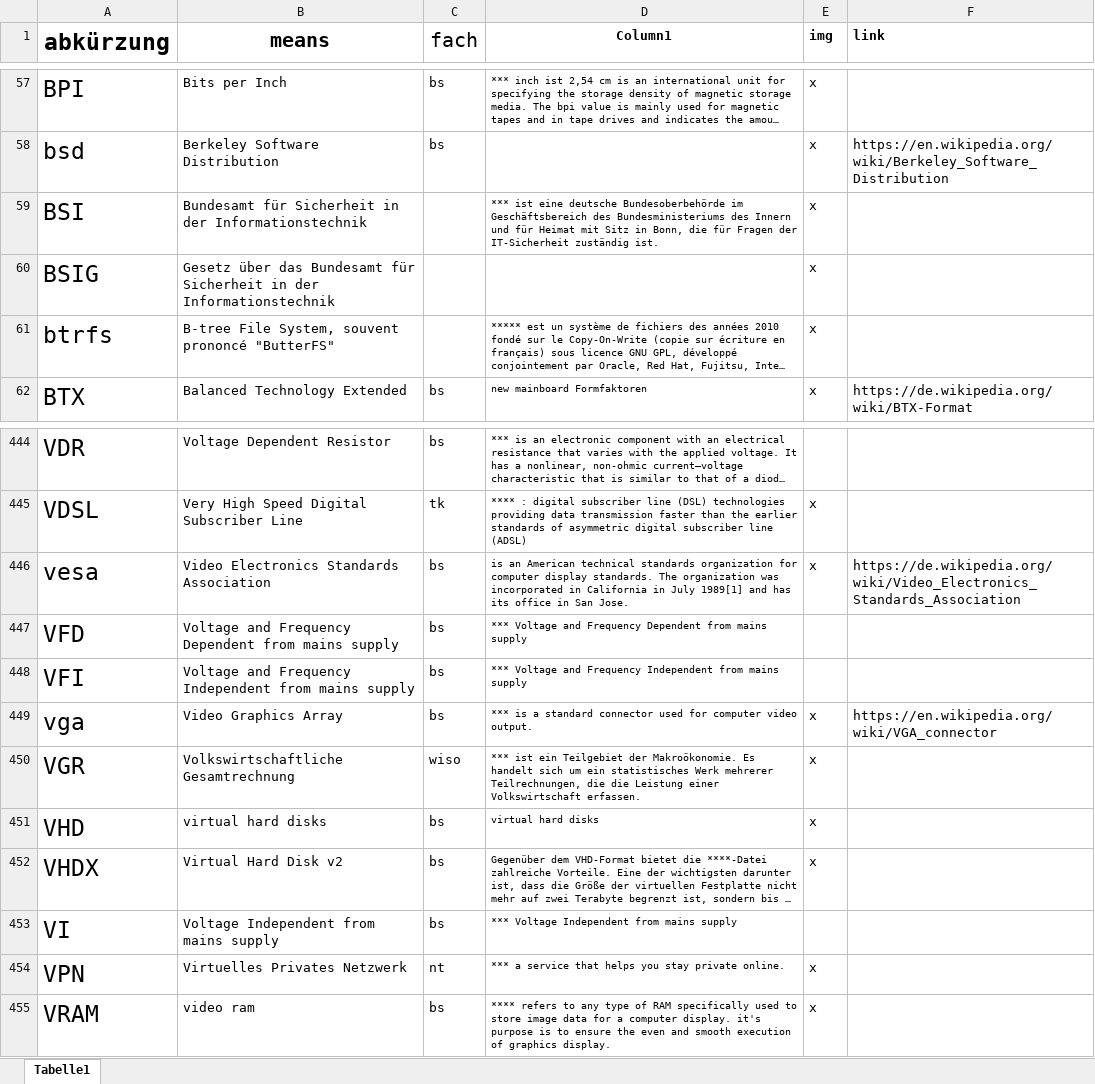
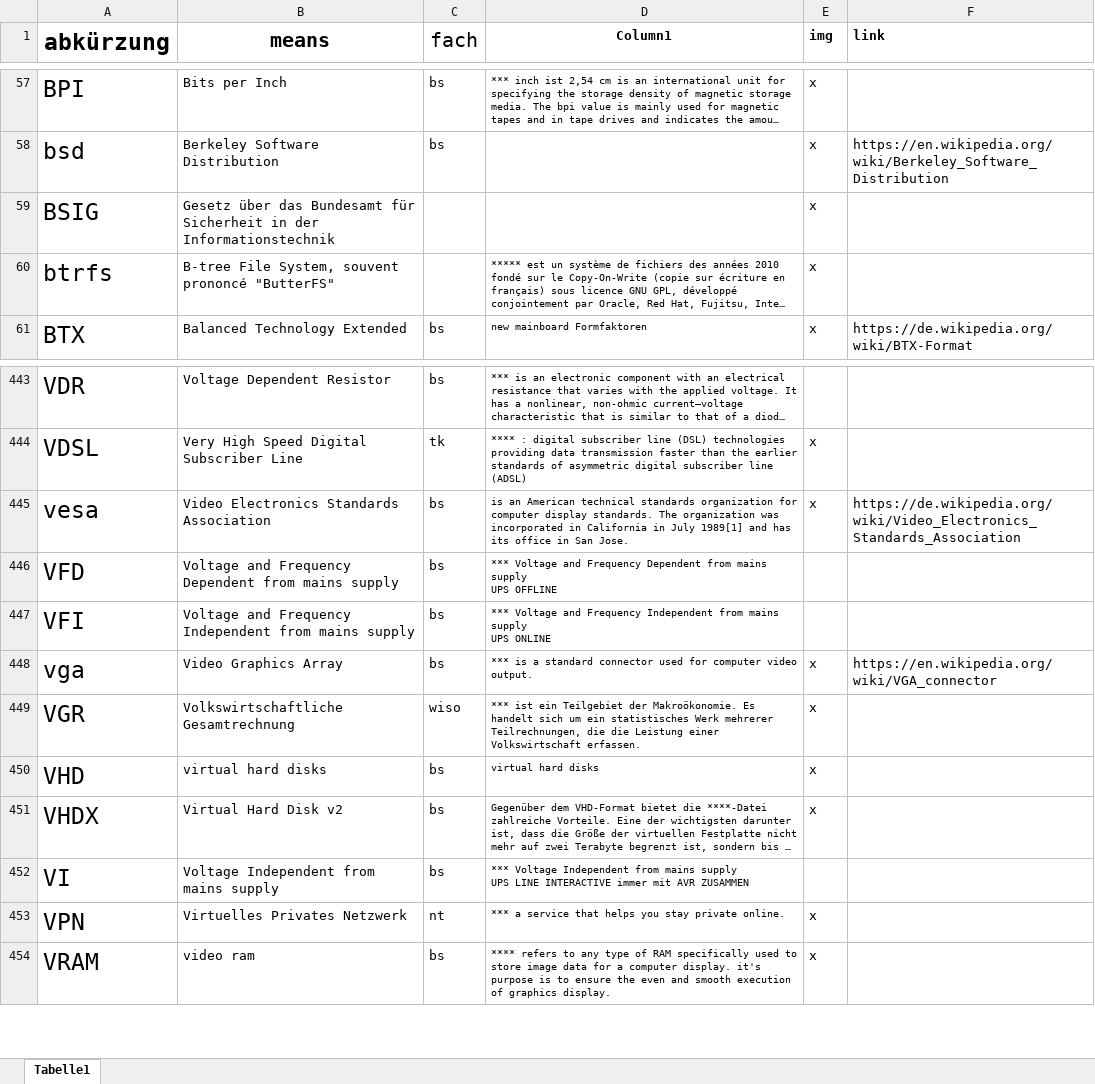
Before and after one commit to gregorio-pirolini/markdown, an Excel workbook: abkuerzungen.xlsx, sheet Tabelle1, drawn as a sheet; only a part is shown, gaps mark what is left out; long unchanged cells end in …; values as stored, in another font and other column widths than the file's, no borders; table styles not drawn; removed rows and columns are numbered as before the commit, all else as after; ↵ is a line break in a cell; the diff covers the shown part only; the diff names each change by its address in the sheet, - before the commit and + after, or states it on an @@ line.

```diff
--- a/abkuerzungen.xlsx (sheet Tabelle1)
+++ b/abkuerzungen.xlsx (sheet Tabelle1)
-row 59: BSI | Bundesamt für Sicherheit in der Informationstechnik |  | *** ist eine deutsche Bundesoberbehörde im Geschäftsbereich des Bundesministeriums des Innern und für Heimat mit Sitz in Bonn, die für Fragen der IT-Sicherheit zuständig ist. | x
-D446 (Column1): …mains supply
+D446 (Column1): …mains supply ↵ UPS OFFLINE
-D447 (Column1): …mains supply
+D447 (Column1): …mains supply ↵ UPS ONLINE
-D452 (Column1): …mains supply
+D452 (Column1): …mains supply ↵ UPS LINE INTERACTIVE immer mit AVR ZUSAMMEN
```
Also changed, not shown: 28 added rows elsewhere in this sheet, 11 other files.
